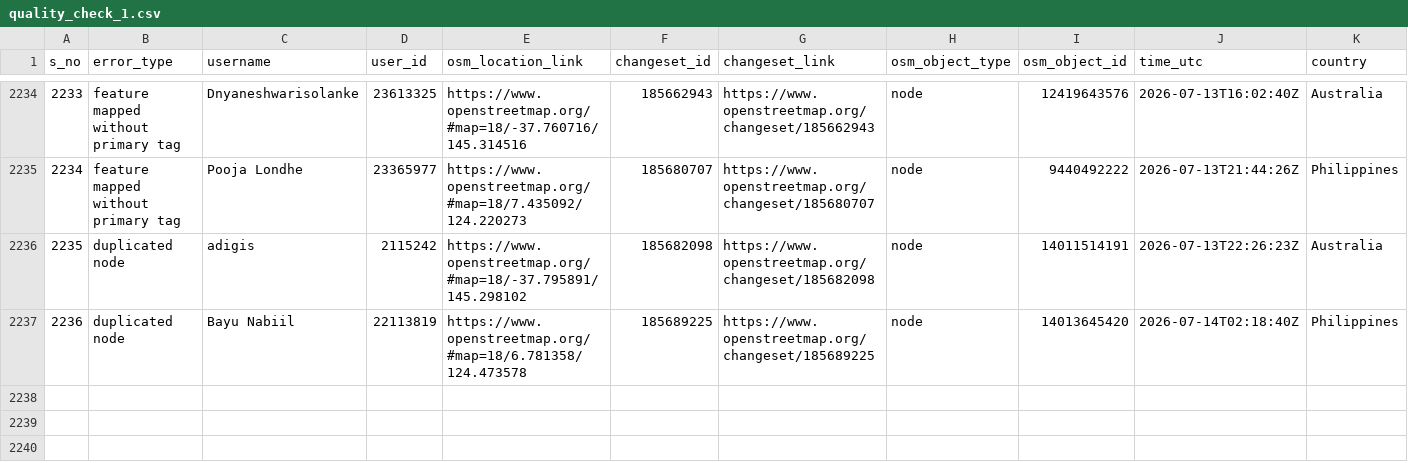
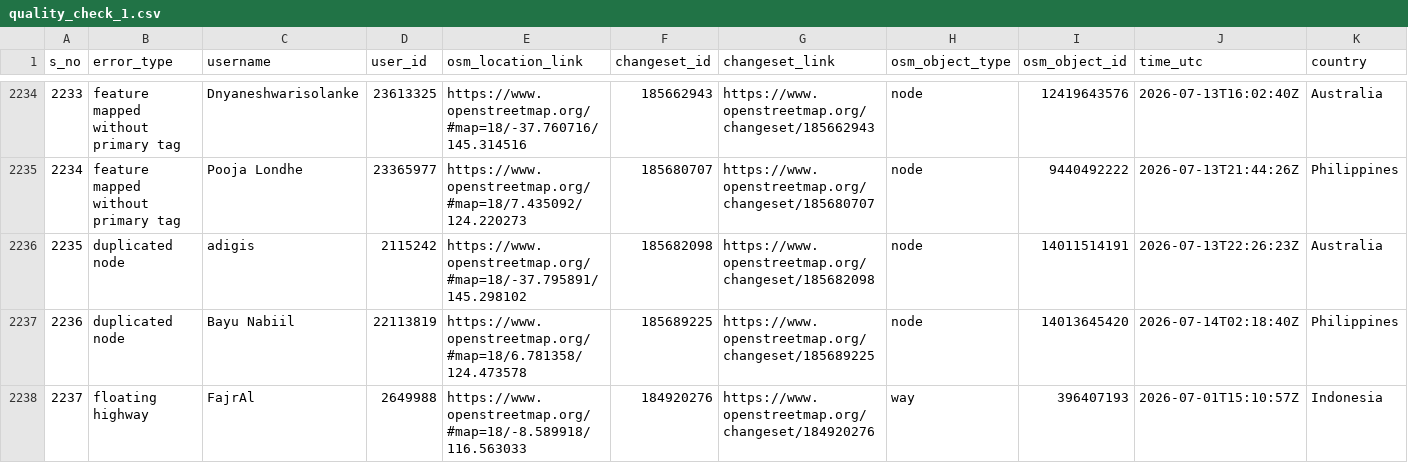
Before and after one commit to KingVik-Planet/OSM_QC_MapCupAPAC2026, a CSV file: data/quality_check_1.csv, drawn as a sheet; only a part is shown, gaps mark what is left out; rows hold the shown columns only; the diff names each change by its address in the sheet, - before the commit and + after, or states it on an @@ line.

```diff
--- a/data/quality_check_1.csv
+++ b/data/quality_check_1.csv
+row 2238: 2237 | floating highway | FajrAl | 2649988 | https://www.openstreetmap.org/#map=18/-8.589918/116.563033 | 184920276 | https://www.openstreetmap.org/changeset/184920276 | way | 396407193 | 2026-07-01T15:10:57Z | Indonesia
```
Also changed, not shown: 3 other files.
